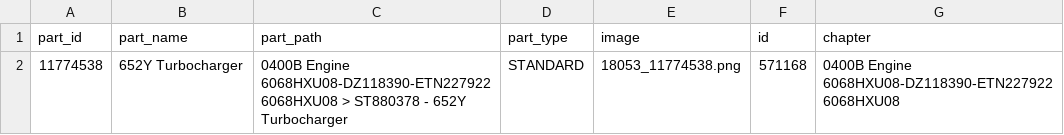
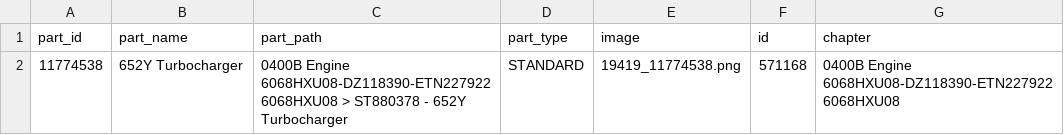
Before and after one commit to YeisonVelez11/spa, a CSV file: csv_output/parts/11774538.csv, drawn as a sheet.

```diff
--- a/csv_output/parts/11774538.csv
+++ b/csv_output/parts/11774538.csv
@@ -1,2 +1,2 @@
 part_id,part_name,part_path,part_type,image,id,chapter
-11774538,652Y Turbocharger,0400B Engine 6068HXU08-DZ118390-ETN227922 6068HXU08 > ST880378 - 652Y Turbocharger,STANDARD,18053_11774538.png,571168,0400B Engine 6068HXU08-DZ118390-ETN227922 6068HXU08
+11774538,652Y Turbocharger,0400B Engine 6068HXU08-DZ118390-ETN227922 6068HXU08 > ST880378 - 652Y Turbocharger,STANDARD,19419_11774538.png,571168,0400B Engine 6068HXU08-DZ118390-ETN227922 6068HXU08
```
Also changed, not shown: csv_output/parts/893100.csv, 45 other files.
